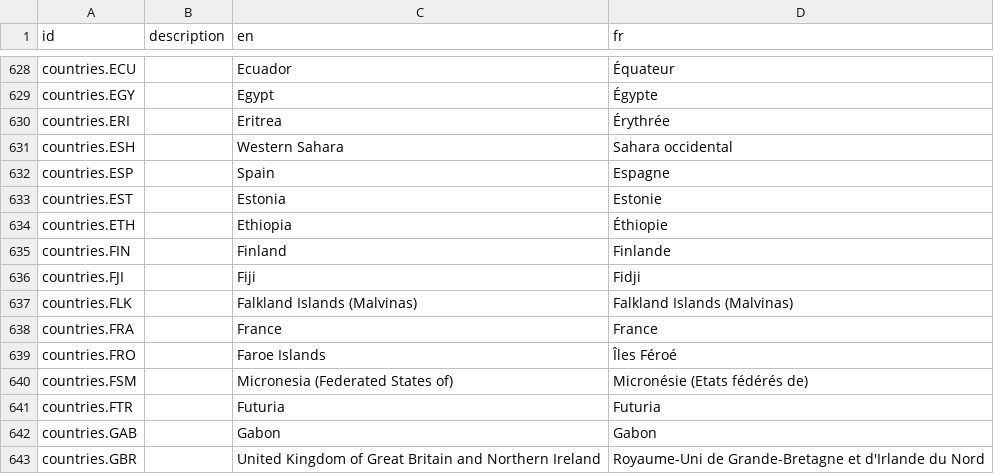
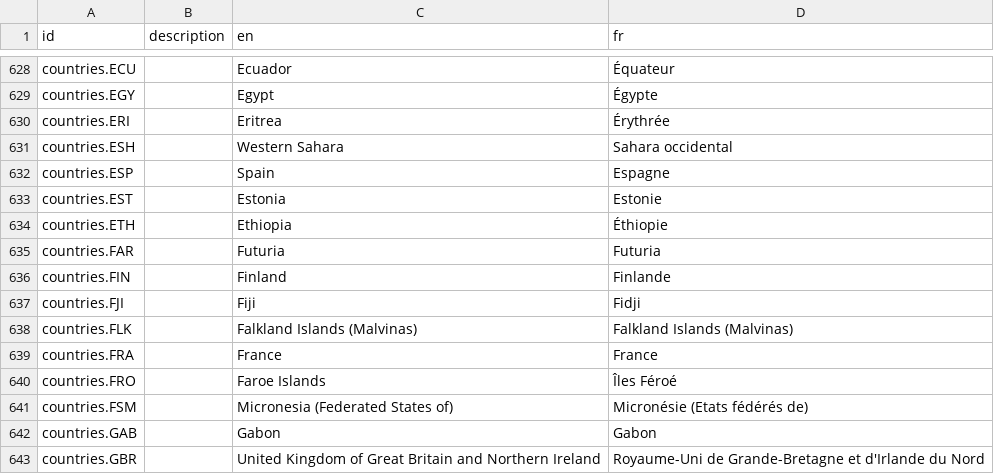
Before and after one commit to agence-digital/opencrvs-futuria, a CSV file: src/translations/client.csv, drawn as a sheet; only a part is shown, gaps mark what is left out.

```diff
--- a/src/translations/client.csv
+++ b/src/translations/client.csv
@@ -636,2 +636,3 @@ countries.EST,,Estonia,Estonie
 countries.ETH,,Ethiopia,Éthiopie
+countries.FAR,,Futuria,Futuria
 countries.FIN,,Finland,Finlande
@@ -642,3 +643,2 @@ countries.FRO,,Faroe Islands,Îles Féroé
 countries.FSM,,Micronesia (Federated States of),Micronésie (Etats fédérés de)
-countries.FTR,,Futuria,Futuria
 countries.GAB,,Gabon,Gabon
```
Also changed, not shown: src/data-seeding/locations/source/locations.csv, 7 other files.
